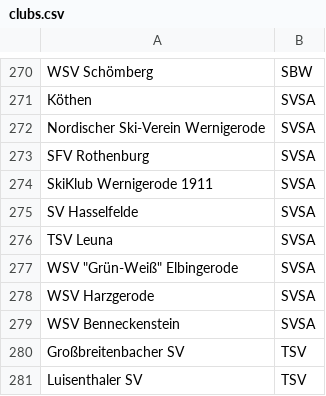
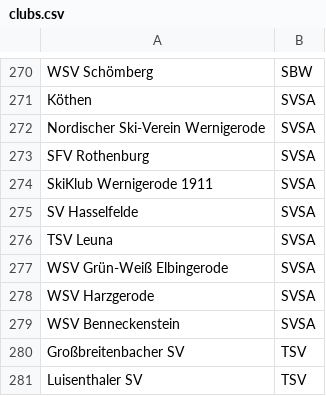
Before and after one commit to richtertoralf/Wettkampfanmeldung, a CSV file: clubs.csv, drawn as a sheet; only a part is shown, gaps mark what is left out.

Commit message:
Update clubs.csv

```diff
--- a/clubs.csv
+++ b/clubs.csv
@@ -276,3 +276,3 @@ SV Hasselfelde,SVSA
 TSV Leuna,SVSA
-WSV "Grün-Weiß" Elbingerode,SVSA
+WSV Grün-Weiß Elbingerode,SVSA
 WSV Harzgerode,SVSA
```
